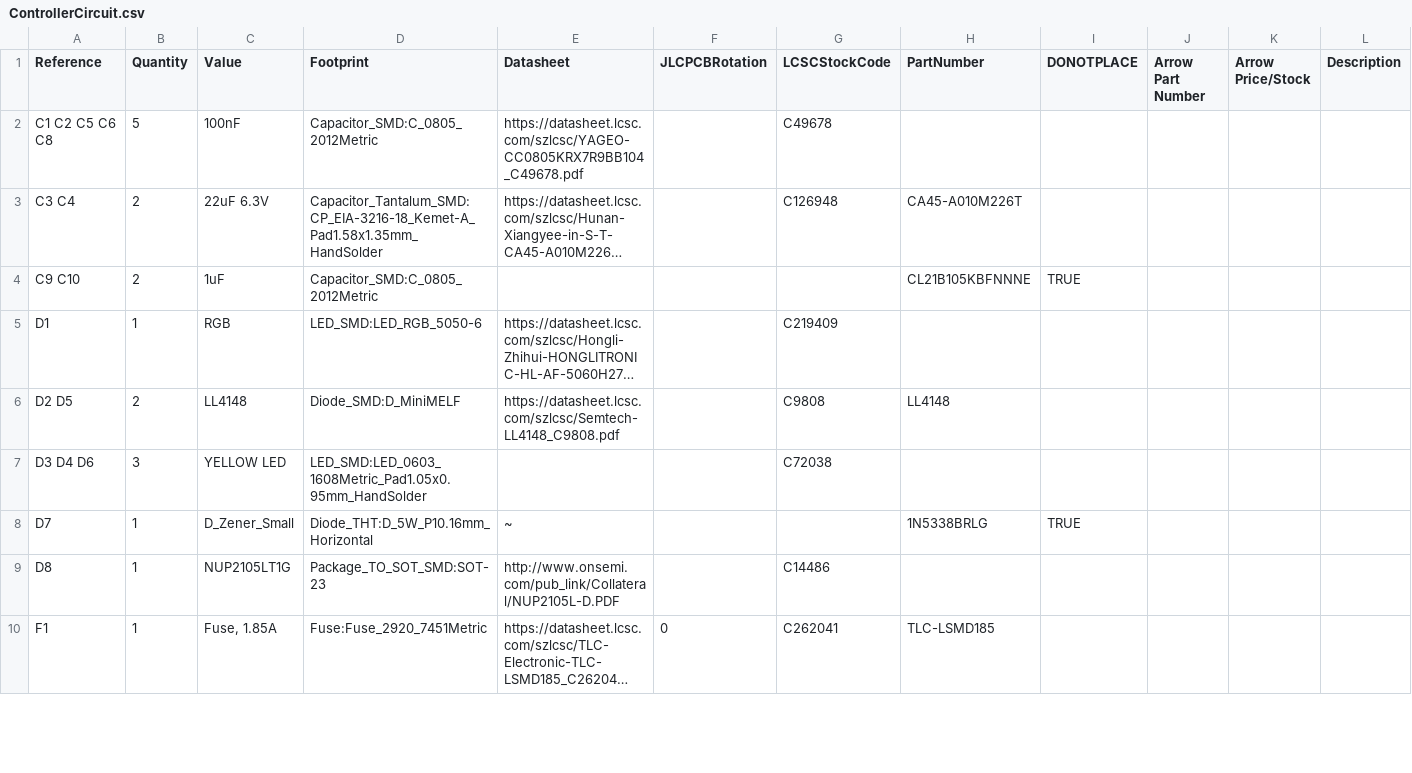
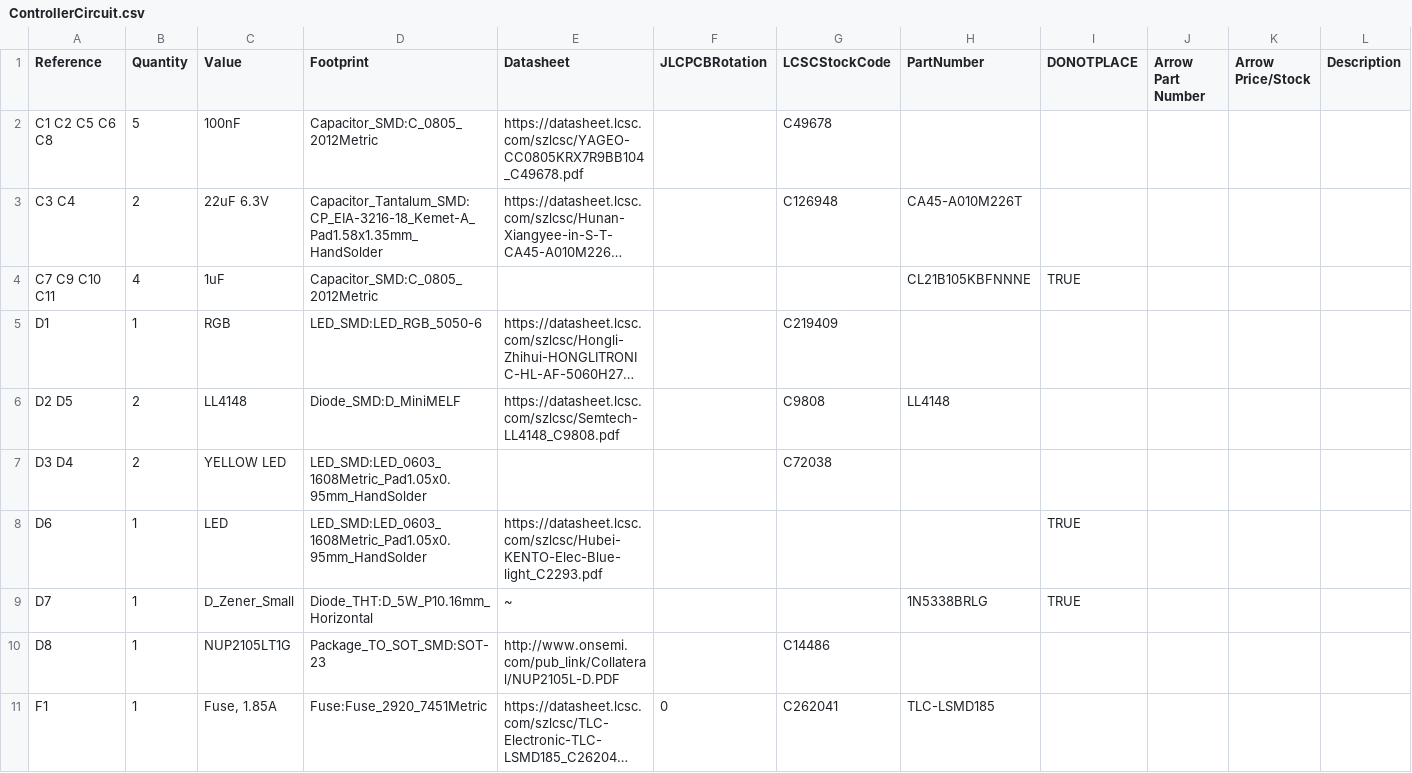
Before and after one commit to stuartpittaway/diyBMSv4, a CSV file: ControllerCircuit/export/ControllerCircuit.csv, drawn as a sheet; only a part is shown; long unchanged cells end in …; rows hold the shown columns only; the diff covers the shown part only; the diff names each change by its address in the sheet, - before the commit and + after, or states it on an @@ line.

```diff
--- a/ControllerCircuit/export/ControllerCircuit.csv
+++ b/ControllerCircuit/export/ControllerCircuit.csv
-A4 (Reference): C9 C10
+A4 (Reference): C7 C9 C10 C11
-B4 (Quantity): 2
+B4 (Quantity): 4
-A7 (Reference): D3 D4 D6
+A7 (Reference): D3 D4
-B7 (Quantity): 3
+B7 (Quantity): 2
+row 8: D6 | 1 | LED | LED_SMD:LED_0603_1608Metric_Pad1.05x0.95mm_HandSolder | https://datasheet.lcsc.com/szlcsc/Hubei-KENTO-Elec-Blue-light_C2293.pdf |  |  |  | TRUE
```
Also changed, not shown: 5 added rows and 6 edited cells elsewhere in this file, ControllerCircuit/export/ControllerCircuit-bom.csv, ControllerCircuit/export/ControllerCircuit_bom_jlc.csv, 19 other files.
